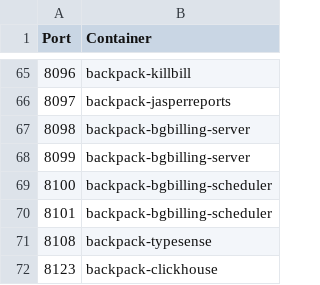
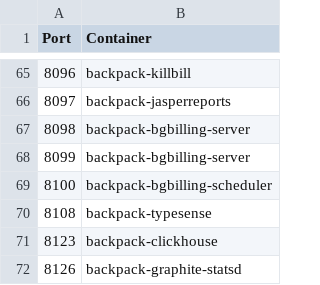
Before and after one commit to alexanderfefelov/docker-backpack, a CSV file: doc/tcp-port-inventory.csv, drawn as a sheet; only a part is shown, gaps mark what is left out; the shorter side is filled out with more unchanged rows; the diff names each change by its address in the sheet, - before the commit and + after, or states it on an @@ line.

```diff
--- a/doc/tcp-port-inventory.csv
+++ b/doc/tcp-port-inventory.csv
-row 70: 8101 | backpack-bgbilling-scheduler
```
Also changed, not shown: 4 other files.
